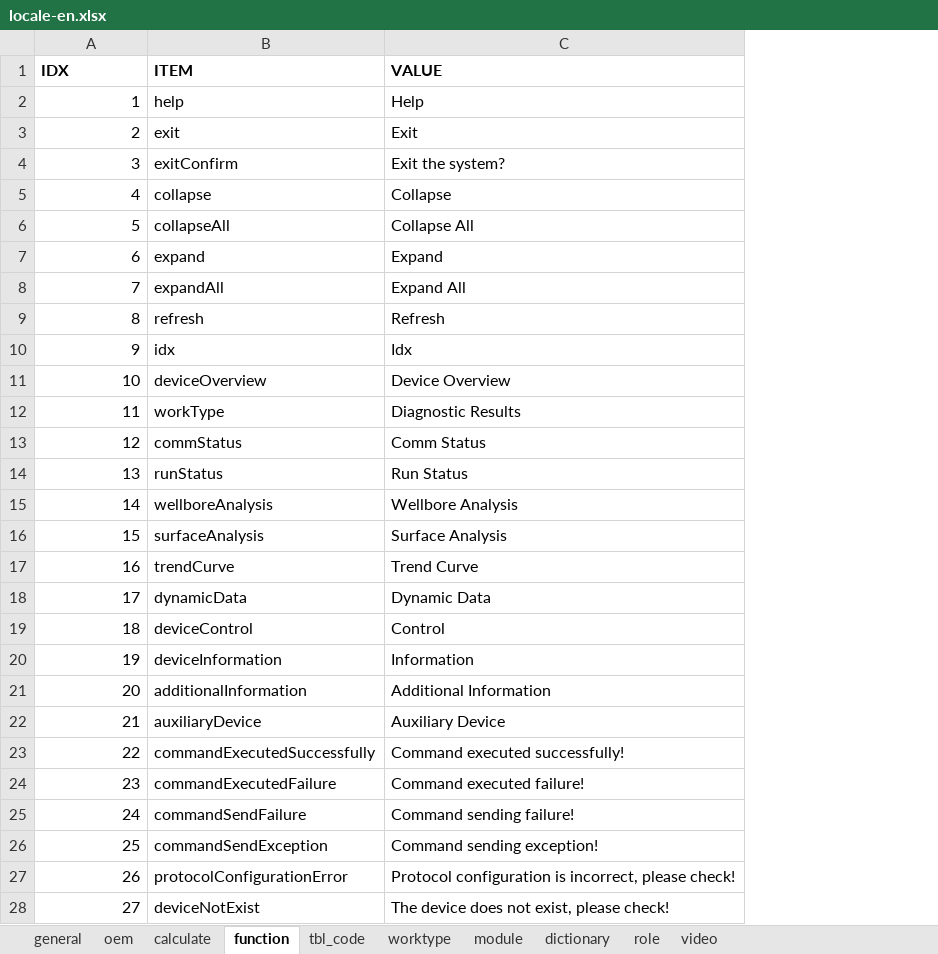
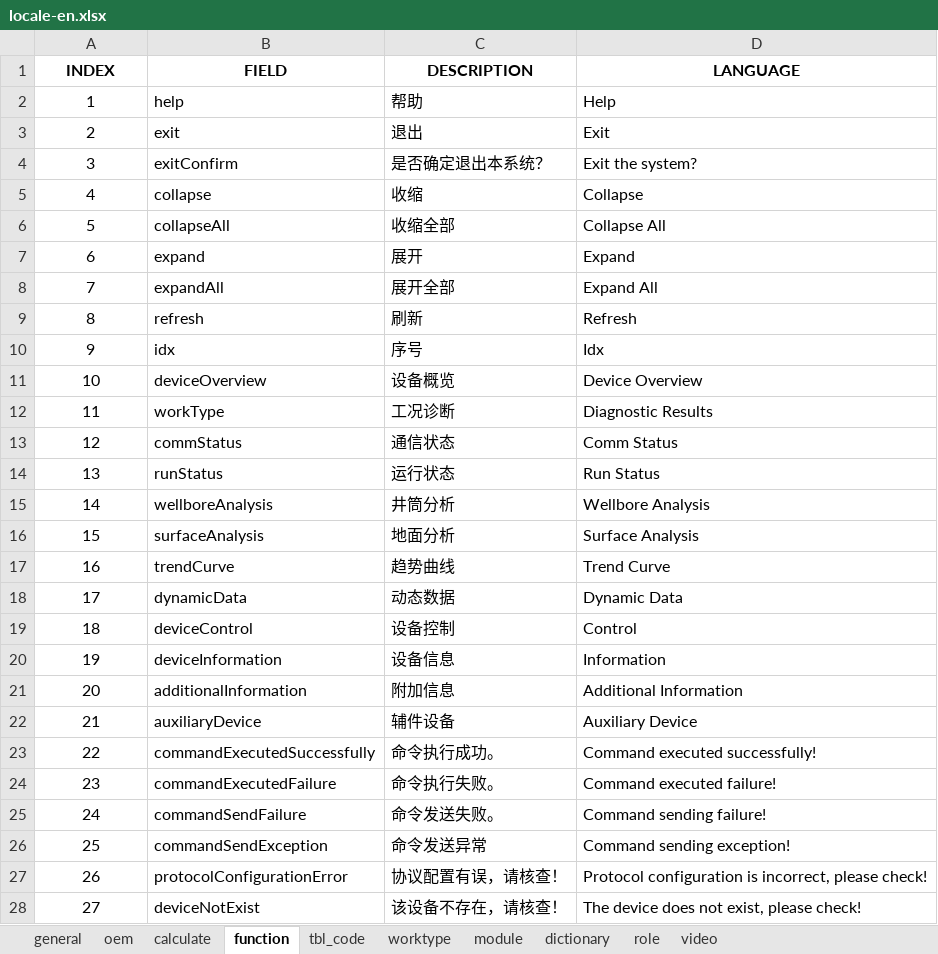
Before and after one commit to cosog/ap, an Excel workbook: WebRoot/oem/cnpc/locale/locale-en.xlsx, sheet function, drawn as a sheet; only a part is shown; values as stored, in another font and other column widths than the file's, no borders; removed rows and columns are numbered as before the commit, all else as after; the diff covers the shown part only; the diff names each change by its address in the sheet, - before the commit and + after, or states it on an @@ line.

```diff
--- a/WebRoot/oem/cnpc/locale/locale-en.xlsx (sheet function)
+++ b/WebRoot/oem/cnpc/locale/locale-en.xlsx (sheet function)
+column C, rows 2-28: 帮助 | 退出 | 是否确定退出本系统？ | 收缩 | 收缩全部 | 展开 | 展开全部 | 刷新 | 序号 | 设备概览 | 工况诊断 | 通信状态 | 运行状态 | 井筒分析 | 地面分析 | 趋势曲线 | 动态数据 | 设备控制 | 设备信息 | 附加信息 | 辅件设备 | 命令执行成功。 | 命令执行失败。 | 命令发送失败。 | 命令发送异常 | 协议配置有误，请核查！ | 该设备不存在，请核查！
-row 1: IDX | ITEM | VALUE
+row 1: INDEX | FIELD | DESCRIPTION | LANGUAGE
-A2:A28 alignment: right
+A2:A28 alignment: center
```
Also changed, not shown: cell formats elsewhere in this sheet, sheet calculate, sheet general, sheet dictionary, sheet tbl_code, sheet oem, sheet worktype, 3 more sheets, WebRoot/oem/cnpc/locale/locale-ru.xlsx, WebRoot/oem/cnpc/locale/locale-zh_CN.xlsx, 17 other files.
